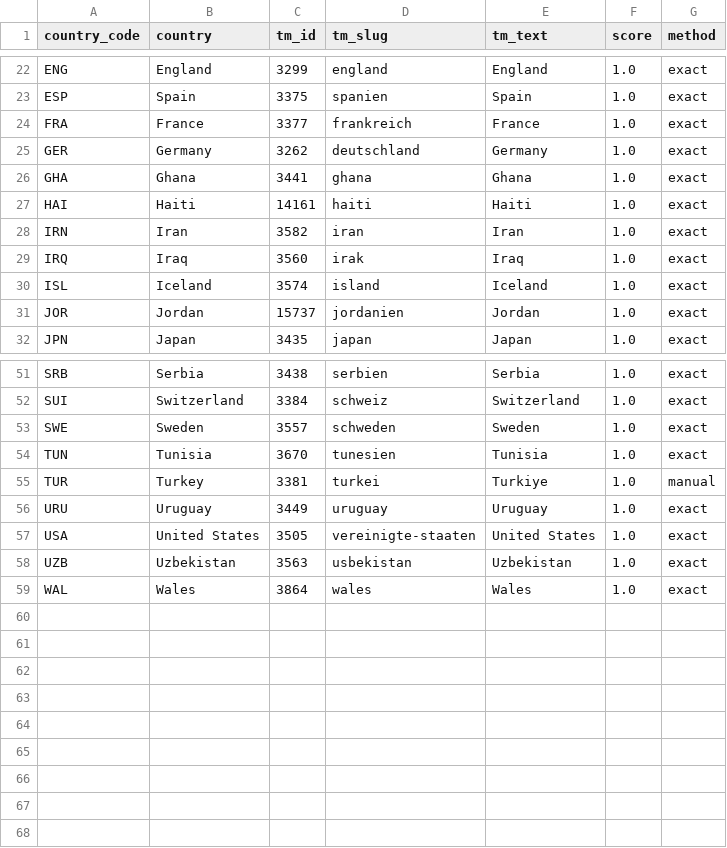
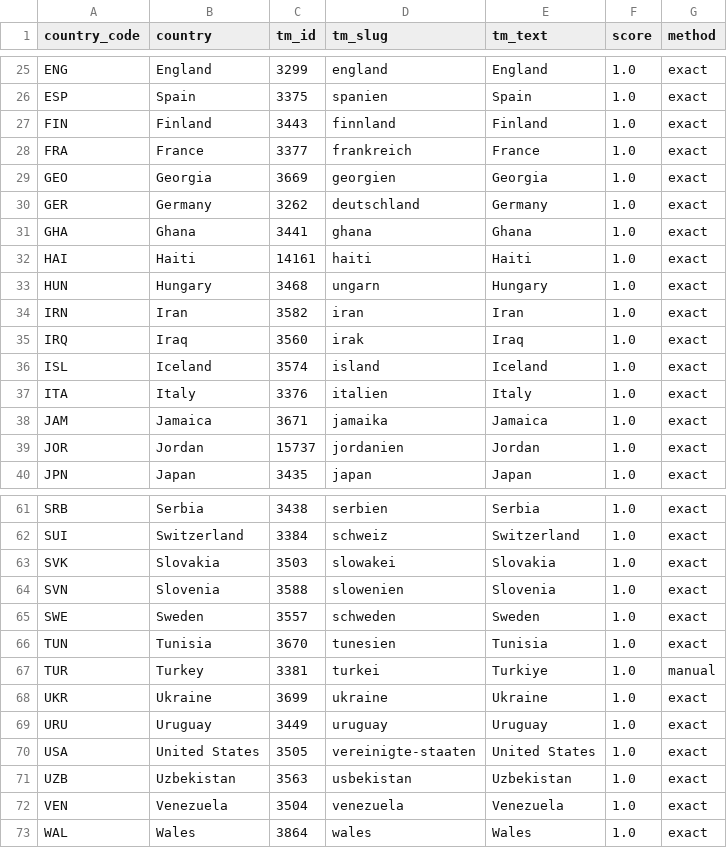
Before and after one commit to tj-chakravarthy/World-Cup-2026-Gap-Index, a CSV file: data/raw/transfermarkt_team_ids.csv, drawn as a sheet; only a part is shown, gaps mark what is left out; the diff covers the shown part only.

Commit message:
transfermarkt: scrape backtest seasons (2020/2023), fair market ablation
generalise the scraper to all squad files (SQUAD_SOURCES): Euro2020->TM2020,
Euro2024/Copa2024->TM2023, so the §4.5 ablation's +market step is real across every
fold, not just WC18/22/26. discovery is now incremental — only nations missing from the
crosswalk are searched, so the manual alias ids (Türkiye/Czechia/...) survive a re-run.
14 new nations resolved cleanly (Italy, Hungary, Ukraine, Chile, ...); 176 squad-value
files, ids crosswalk now 72 nations. indices: backtest tournaments now carry their TM
season.

redone ablation with the fair baseline: market value now IMPROVES on Elo (0.594->0.589)
instead of degrading it (the old worsening was the missing-market artifact, pipeline
validated); predicted-VAEP still does not beat Elo+market (0.589->0.596). thesis remains
not supported, now against a clean baseline. deviations.md carries the corrected table.

```diff
--- a/data/raw/transfermarkt_team_ids.csv
+++ b/data/raw/transfermarkt_team_ids.csv
@@ -23,3 +26,5 @@ ENG,England,3299,england,England,1.0,exact
 ESP,Spain,3375,spanien,Spain,1.0,exact
+FIN,Finland,3443,finnland,Finland,1.0,exact
 FRA,France,3377,frankreich,France,1.0,exact
+GEO,Georgia,3669,georgien,Georgia,1.0,exact
 GER,Germany,3262,deutschland,Germany,1.0,exact
@@ -27,2 +32,3 @@ GHA,Ghana,3441,ghana,Ghana,1.0,exact
 HAI,Haiti,14161,haiti,Haiti,1.0,exact
+HUN,Hungary,3468,ungarn,Hungary,1.0,exact
 IRN,Iran,3582,iran,Iran,1.0,exact
@@ -30,2 +36,4 @@ IRQ,Iraq,3560,irak,Iraq,1.0,exact
 ISL,Iceland,3574,island,Iceland,1.0,exact
+ITA,Italy,3376,italien,Italy,1.0,exact
+JAM,Jamaica,3671,jamaika,Jamaica,1.0,exact
 JOR,Jordan,15737,jordanien,Jordan,1.0,exact
@@ -52,2 +62,4 @@ SRB,Serbia,3438,serbien,Serbia,1.0,exact
 SUI,Switzerland,3384,schweiz,Switzerland,1.0,exact
+SVK,Slovakia,3503,slowakei,Slovakia,1.0,exact
+SVN,Slovenia,3588,slowenien,Slovenia,1.0,exact
 SWE,Sweden,3557,schweden,Sweden,1.0,exact
@@ -55,2 +67,3 @@ TUN,Tunisia,3670,tunesien,Tunisia,1.0,exact
 TUR,Turkey,3381,turkei,Turkiye,1.0,manual
+UKR,Ukraine,3699,ukraine,Ukraine,1.0,exact
 URU,Uruguay,3449,uruguay,Uruguay,1.0,exact
@@ -58,2 +71,3 @@ USA,United States,3505,vereinigte-staaten,United States,1.0,exact
 UZB,Uzbekistan,3563,usbekistan,Uzbekistan,1.0,exact
+VEN,Venezuela,3504,venezuela,Venezuela,1.0,exact
 WAL,Wales,3864,wales,Wales,1.0,exact
```
Also changed, not shown: 5 added rows elsewhere in this file, 3 other files.
